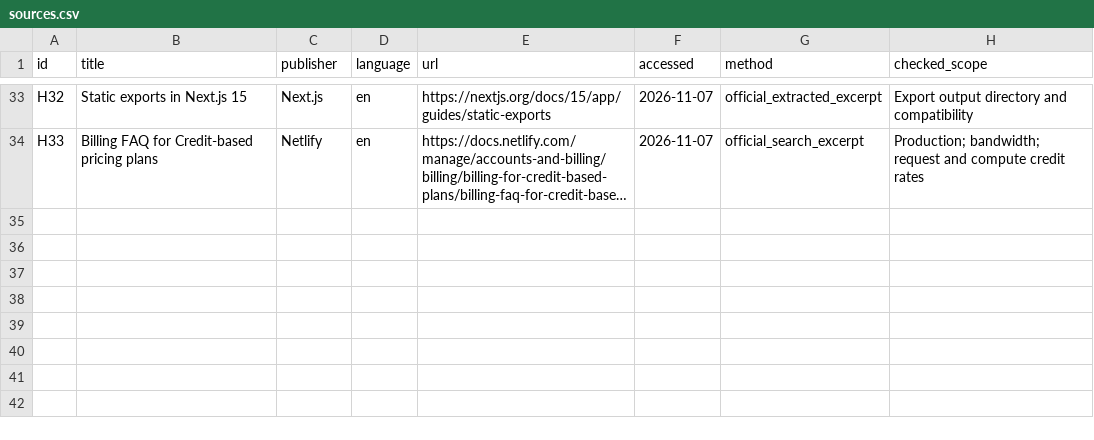
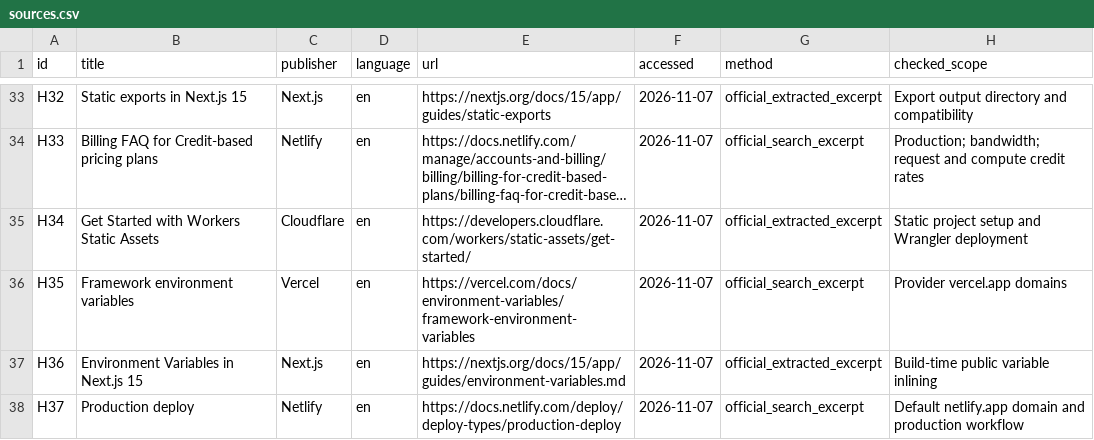
Before and after one commit to masatoshibukawa/RocketCreater, a CSV file: UI/調査結果/2026-11-07_web-deployment/sources.csv, drawn as a sheet; only a part is shown, gaps mark what is left out; long unchanged cells end in …; the diff names each change by its address in the sheet, - before the commit and + after, or states it on an @@ line.

Commit message:
docs: add deployment playbooks and free-tier budgeting

```diff
--- a/UI/調査結果/2026-11-07_web-deployment/sources.csv
+++ b/UI/調査結果/2026-11-07_web-deployment/sources.csv
+row 35: H34 | Get Started with Workers Static Assets | Cloudflare | en | https://developers.cloudflare.com/workers/static-assets/get-started/ | 2026-11-07 | official_extracted_excerpt | Static project setup and Wrangler deployment
+row 36: H35 | Framework environment variables | Vercel | en | https://vercel.com/docs/environment-variables/framework-environment-variables | 2026-11-07 | official_search_excerpt | Provider vercel.app domains
+row 37: H36 | Environment Variables in Next.js 15 | Next.js | en | https://nextjs.org/docs/15/app/guides/environment-variables.md | 2026-11-07 | official_extracted_excerpt | Build-time public variable inlining
+row 38: H37 | Production deploy | Netlify | en | https://docs.netlify.com/deploy/deploy-types/production-deploy | 2026-11-07 | official_search_excerpt | Default netlify.app domain and production workflow
```
Also changed, not shown: UI/調査結果/2026-11-07_web-deployment/free-tier-quotas.csv, 10 other files.
